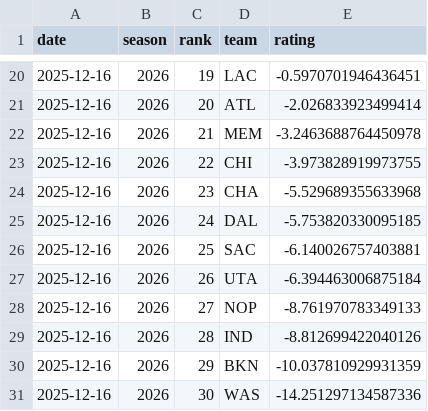
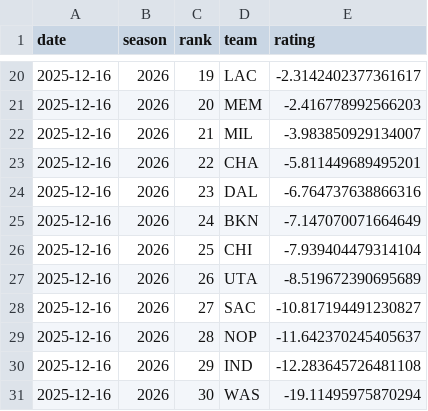
Before and after one commit to deltonsmith/nba-srs, a CSV file: data/csv/ratings_2026_20251216.csv, drawn as a sheet; only a part is shown, gaps mark what is left out; the diff covers the shown part only.

Commit message:
Update ratings data after ingest

```diff
--- a/data/csv/ratings_2026_20251216.csv
+++ b/data/csv/ratings_2026_20251216.csv
@@ -20,12 +20,12 @@ date,season,rank,team,rating
-2025-12-16,2026,19,LAC,-0.5970701946436451
-2025-12-16,2026,20,ATL,-2.026833923499414
-2025-12-16,2026,21,MEM,-3.2463688764450978
-2025-12-16,2026,22,CHI,-3.973828919973755
-2025-12-16,2026,23,CHA,-5.529689355633968
-2025-12-16,2026,24,DAL,-5.753820330095185
-2025-12-16,2026,25,SAC,-6.140026757403881
-2025-12-16,2026,26,UTA,-6.394463006875184
-2025-12-16,2026,27,NOP,-8.761970783349133
-2025-12-16,2026,28,IND,-8.812699422040126
-2025-12-16,2026,29,BKN,-10.037810929931359
-2025-12-16,2026,30,WAS,-14.251297134587336
+2025-12-16,2026,19,LAC,-2.3142402377361617
+2025-12-16,2026,20,MEM,-2.416778992566203
+2025-12-16,2026,21,MIL,-3.983850929134007
+2025-12-16,2026,22,CHA,-5.811449689495201
+2025-12-16,2026,23,DAL,-6.764737638866316
+2025-12-16,2026,24,BKN,-7.147070071664649
+2025-12-16,2026,25,CHI,-7.939404479314104
+2025-12-16,2026,26,UTA,-8.519672390695689
+2025-12-16,2026,27,SAC,-10.817194491230827
+2025-12-16,2026,28,NOP,-11.642370245405637
+2025-12-16,2026,29,IND,-12.283645726481108
+2025-12-16,2026,30,WAS,-19.11495975870294
```
Also changed, not shown: 32 edited cells elsewhere in this file, 4 other files.
